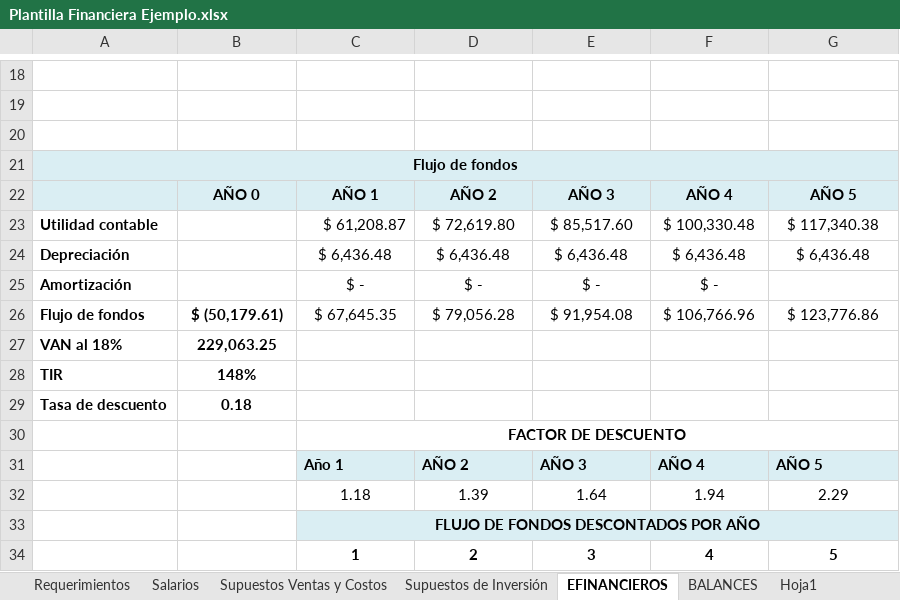
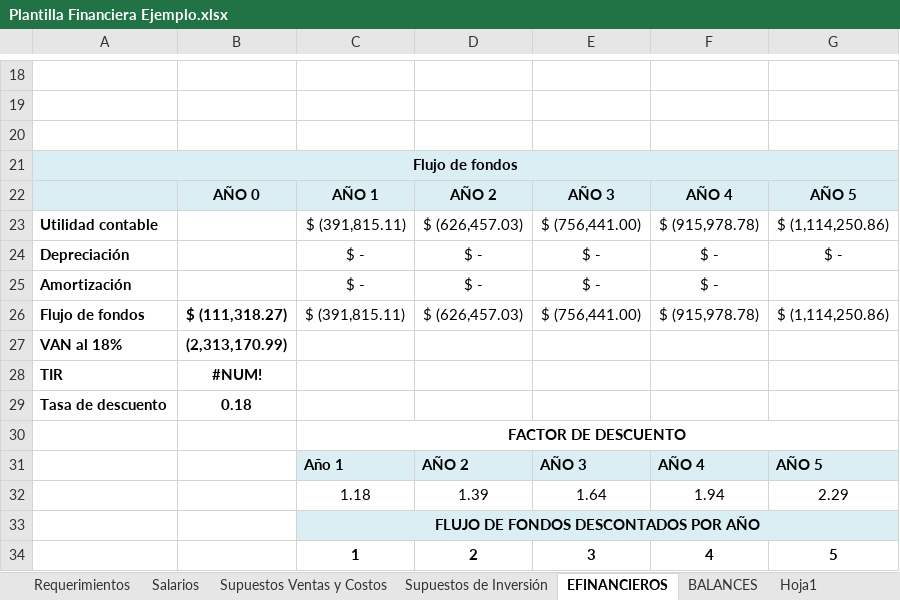
Before and after one commit to vicaccount/hair-app, an Excel workbook: Plantilla Financiera Ejemplo.xlsx, sheet EFINANCIEROS, drawn as a sheet; only a part is shown, gaps mark what is left out; values as stored, in another font and other column widths than the file's, no borders; charts and pictures not drawn; removed rows and columns are numbered as before the commit, all else as after; the diff covers the shown part only; the diff names each change by its address in the sheet, - before the commit and + after, or states it on an @@ line.

```diff
--- a/Plantilla Financiera Ejemplo.xlsx (sheet EFINANCIEROS)
+++ b/Plantilla Financiera Ejemplo.xlsx (sheet EFINANCIEROS)
-C23: $ 61,208.87
+C23: $ (391,815.11)
-D23: $ 72,619.80
+D23: $ (626,457.03)
-E23: $ 85,517.60
+E23: $ (756,441.00)
-F23: $ 100,330.48
+F23: $ (915,978.78)
-G23: $ 117,340.38
+G23: $ (1,114,250.86)
-row 24: Depreciación |  | $ 6,436.48 | $ 6,436.48 | $ 6,436.48 | $ 6,436.48 | $ 6,436.48
+row 24: Depreciación |  | $ - | $ - | $ - | $ - | $ -
-B26: $ (50,179.61)
+B26: $ (111,318.27)
-C26: $ 67,645.35
+C26: $ (391,815.11)
-D26: $ 79,056.28
+D26: $ (626,457.03)
-E26: $ 91,954.08
+E26: $ (756,441.00)
-F26: $ 106,766.96
+F26: $ (915,978.78)
-G26: $ 123,776.86
+G26: $ (1,114,250.86)
-B27: 229,063.25
+B27: (2,313,170.99)
-B28: 148%
+B28: #NUM!
```
Also changed, not shown: 25 added rows, 25 removed rows and 44 edited cells elsewhere in this sheet, sheet Supuestos Ventas y Costos, sheet BALANCES, sheet Salarios, sheet Supuestos de Inversión, charts or pictures.
